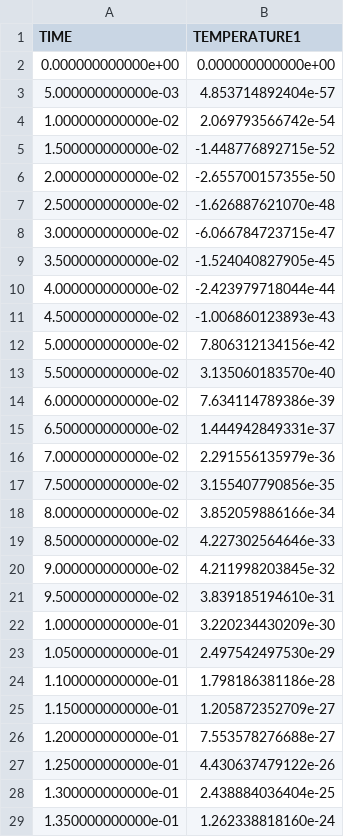
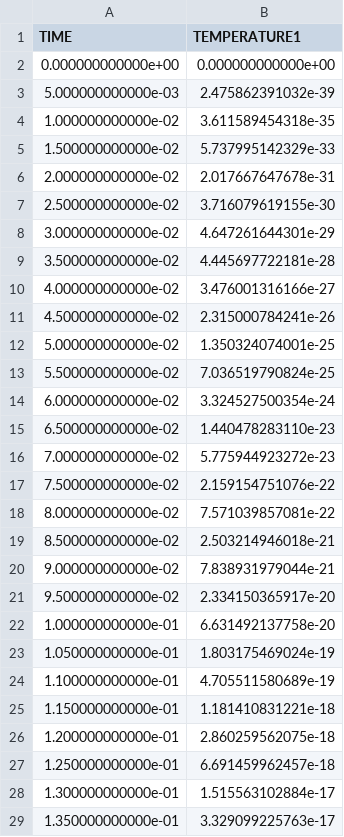
Before and after one commit to norihiro-w/ogs5-egs-benchmarks, a CSV file: ref_files/T/diffusion_T/tri/t_tri_time_POINT0.csv, drawn as a sheet; only a part is shown; the diff covers the shown part only.

Commit message:
don't use CN time steppig

```diff
--- a/ref_files/T/diffusion_T/tri/t_tri_time_POINT0.csv
+++ b/ref_files/T/diffusion_T/tri/t_tri_time_POINT0.csv
@@ -2,28 +2,28 @@
 0.000000000000e+00, 0.000000000000e+00
-5.000000000000e-03, 4.853714892404e-57
-1.000000000000e-02, 2.069793566742e-54
-1.500000000000e-02, -1.448776892715e-52
-2.000000000000e-02, -2.655700157355e-50
-2.500000000000e-02, -1.626887621070e-48
-3.000000000000e-02, -6.066784723715e-47
-3.500000000000e-02, -1.524040827905e-45
-4.000000000000e-02, -2.423979718044e-44
-4.500000000000e-02, -1.006860123893e-43
-5.000000000000e-02, 7.806312134156e-42
-5.500000000000e-02, 3.135060183570e-40
-6.000000000000e-02, 7.634114789386e-39
-6.500000000000e-02, 1.444942849331e-37
-7.000000000000e-02, 2.291556135979e-36
-7.500000000000e-02, 3.155407790856e-35
-8.000000000000e-02, 3.852059886166e-34
-8.500000000000e-02, 4.227302564646e-33
-9.000000000000e-02, 4.211998203845e-32
-9.500000000000e-02, 3.839185194610e-31
-1.000000000000e-01, 3.220234430209e-30
-1.050000000000e-01, 2.497542497530e-29
-1.100000000000e-01, 1.798186381186e-28
-1.150000000000e-01, 1.205872352709e-27
-1.200000000000e-01, 7.553578276688e-27
-1.250000000000e-01, 4.430637479122e-26
-1.300000000000e-01, 2.438884036404e-25
-1.350000000000e-01, 1.262338818160e-24
+5.000000000000e-03, 2.475862391032e-39
+1.000000000000e-02, 3.611589454318e-35
+1.500000000000e-02, 5.737995142329e-33
+2.000000000000e-02, 2.017667647678e-31
+2.500000000000e-02, 3.716079619155e-30
+3.000000000000e-02, 4.647261644301e-29
+3.500000000000e-02, 4.445697722181e-28
+4.000000000000e-02, 3.476001316166e-27
+4.500000000000e-02, 2.315000784241e-26
+5.000000000000e-02, 1.350324074001e-25
+5.500000000000e-02, 7.036519790824e-25
+6.000000000000e-02, 3.324527500354e-24
+6.500000000000e-02, 1.440478283110e-23
+7.000000000000e-02, 5.775944923272e-23
+7.500000000000e-02, 2.159154751076e-22
+8.000000000000e-02, 7.571039857081e-22
+8.500000000000e-02, 2.503214946018e-21
+9.000000000000e-02, 7.838931979044e-21
+9.500000000000e-02, 2.334150365917e-20
+1.000000000000e-01, 6.631492137758e-20
+1.050000000000e-01, 1.803175469024e-19
+1.100000000000e-01, 4.705511580689e-19
+1.150000000000e-01, 1.181410831221e-18
+1.200000000000e-01, 2.860259562075e-18
+1.250000000000e-01, 6.691459962457e-18
+1.300000000000e-01, 1.515563102884e-17
+1.350000000000e-01, 3.329099225763e-17
```
Also changed, not shown: 173 edited cells elsewhere in this file, ref_files/T/axi_T/line/T_1D_axi_node_100.csv, ref_files/T/axi_T/line/T_1D_axi_time_POINT3.csv, 10 other files.
